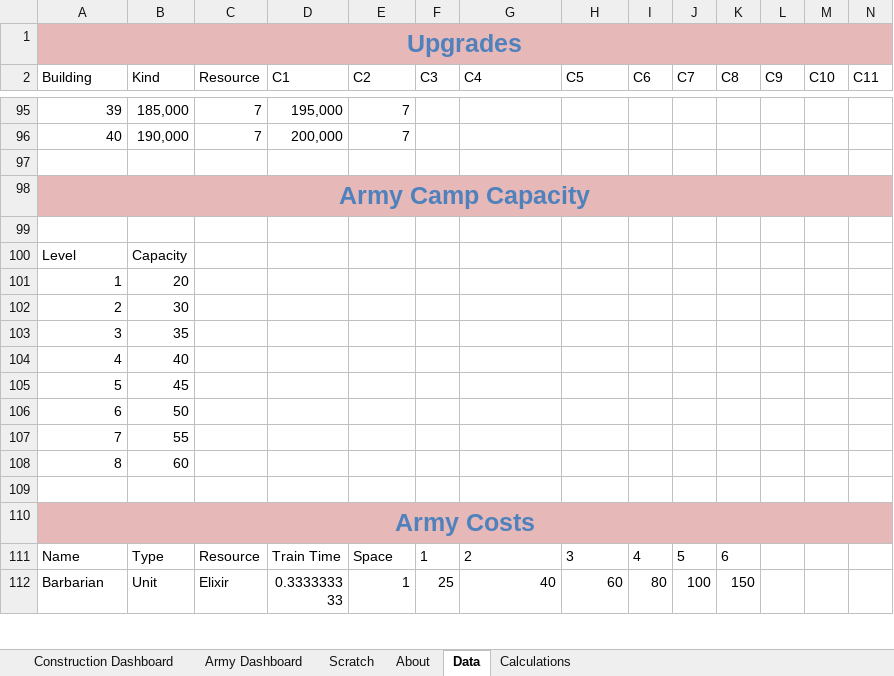
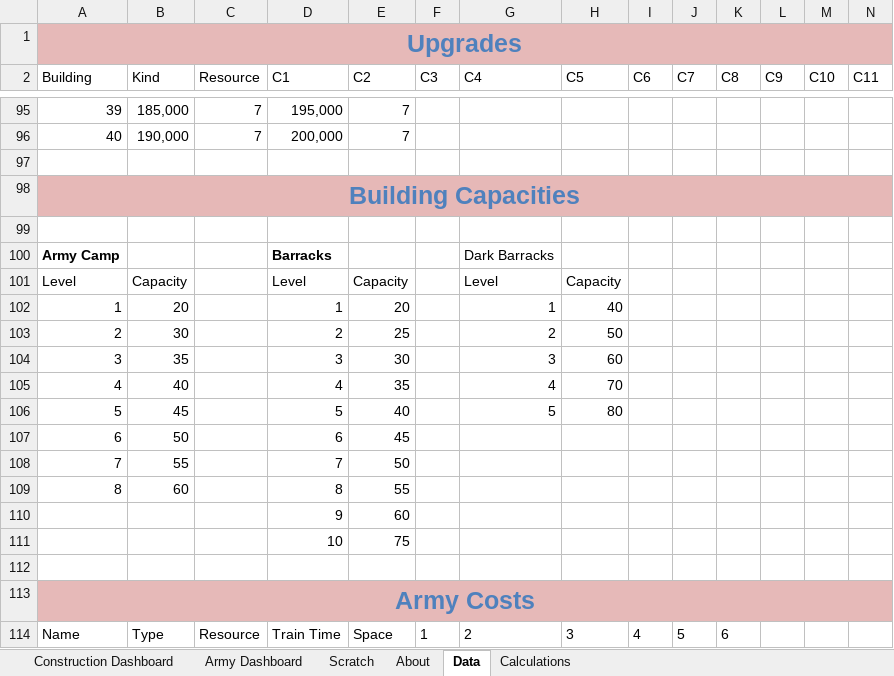
Before and after one commit to straxhaber/clashofclans-calculator, an Excel workbook: ClashOfClans-Calculator.xlsx, sheet Data, drawn as a sheet; only a part is shown, gaps mark what is left out; the shorter side is filled out with more unchanged rows; values as stored, in another font and other column widths than the file's, no borders; conditional formats and table styles not drawn; removed rows and columns are numbered as before the commit, all else as after; rows hold the shown columns only; the diff names each change by its address in the sheet, - before the commit and + after, or states it on an @@ line.

Commit message:
Added table to calculate an efficient distribution of units per Barracks; disabled highlighting of skipped buildings/upgrades; Added barracks/DB boost logic, provided option to ignore barracks capacity

```diff
--- a/ClashOfClans-Calculator.xlsx (sheet Data)
+++ b/ClashOfClans-Calculator.xlsx (sheet Data)
@@ column A (Building) renumbered in row 98 @@
-row 100: Level | Capacity
-row 101: 1 | 20
-row 102: 2 | 30
-row 103: 3 | 35
-row 104: 4 | 40
-row 105: 5 | 45
+row 100: Army Camp |  |  | Barracks |  |  | Dark Barracks
+row 101: Level | Capacity |  | Level | Capacity |  | Level | Capacity
+row 102: 1 | 20 |  | 1 | 20 |  | 1 | 40
+row 103: 2 | 30 |  | 2 | 25 |  | 2 | 50
+row 104: 3 | 35 |  | 3 | 30 |  | 3 | 60
+row 105: 4 | 40 |  | 4 | 35 |  | 4 | 70
+row 106: 5 | 45 |  | 5 | 40 |  | 5 | 80
-D107 (C1): (empty)
+D107 (C1): 6
-E107 (C2): (empty)
+E107 (C2): 45
-D108 (C1): (empty)
+D108 (C1): 7
-E108 (C2): (empty)
+E108 (C2): 50
-D109 (C1): (empty)
+D109 (C1): 8
-E109 (C2): (empty)
+E109 (C2): 55
+row 110:  |  |  | 9 | 60
+row 111:  |  |  | 10 | 75
```
Also changed, not shown: sheet Army Dashboard, sheet Calculations, sheet Construction Dashboard, sheet About, formulas that keep their value, hidden cells.
